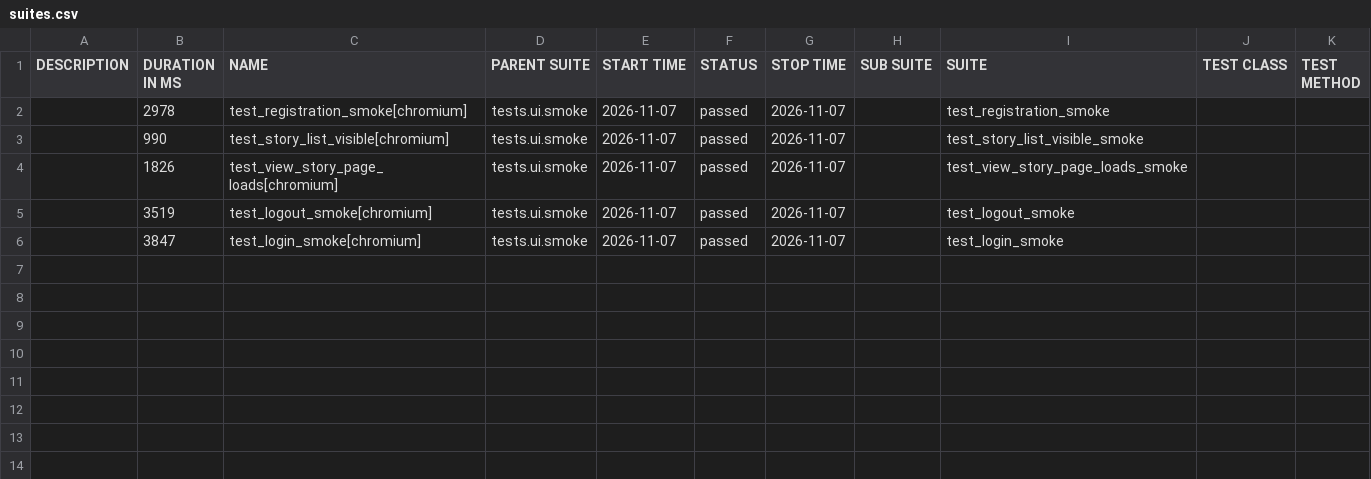
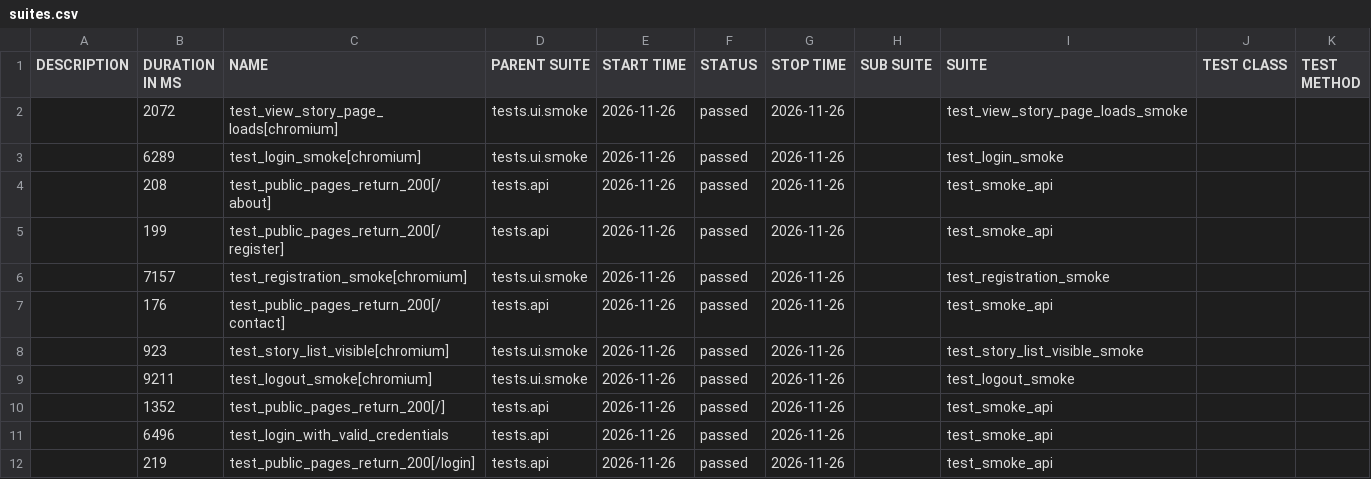
Before and after one commit to yuliyatestlab/tests-python-playwright-travelstories, a CSV file: data/suites.csv, drawn as a sheet.

```diff
--- a/data/suites.csv
+++ b/data/suites.csv
@@ -1,6 +1,12 @@
 "DESCRIPTION","DURATION IN MS","NAME","PARENT SUITE","START TIME","STATUS","STOP TIME","SUB SUITE","SUITE","TEST CLASS","TEST METHOD"
-"","2978","test_registration_smoke[chromium]","tests.ui.smoke","2026-11-07","passed","2026-11-07","","test_registration_smoke","",""
-"","990","test_story_list_visible[chromium]","tests.ui.smoke","2026-11-07","passed","2026-11-07","","test_story_list_visible_smoke","",""
-"","1826","test_view_story_page_loads[chromium]","tests.ui.smoke","2026-11-07","passed","2026-11-07","","test_view_story_page_loads_smoke","",""
-"","3519","test_logout_smoke[chromium]","tests.ui.smoke","2026-11-07","passed","2026-11-07","","test_logout_smoke","",""
-"","3847","test_login_smoke[chromium]","tests.ui.smoke","2026-11-07","passed","2026-11-07","","test_login_smoke","",""
+"","2072","test_view_story_page_loads[chromium]","tests.ui.smoke","2026-11-26","passed","2026-11-26","","test_view_story_page_loads_smoke","",""
+"","6289","test_login_smoke[chromium]","tests.ui.smoke","2026-11-26","passed","2026-11-26","","test_login_smoke","",""
+"","208","test_public_pages_return_200[/about]","tests.api","2026-11-26","passed","2026-11-26","","test_smoke_api","",""
+"","199","test_public_pages_return_200[/register]","tests.api","2026-11-26","passed","2026-11-26","","test_smoke_api","",""
+"","7157","test_registration_smoke[chromium]","tests.ui.smoke","2026-11-26","passed","2026-11-26","","test_registration_smoke","",""
+"","176","test_public_pages_return_200[/contact]","tests.api","2026-11-26","passed","2026-11-26","","test_smoke_api","",""
+"","923","test_story_list_visible[chromium]","tests.ui.smoke","2026-11-26","passed","2026-11-26","","test_story_list_visible_smoke","",""
+"","9211","test_logout_smoke[chromium]","tests.ui.smoke","2026-11-26","passed","2026-11-26","","test_logout_smoke","",""
+"","1352","test_public_pages_return_200[/]","tests.api","2026-11-26","passed","2026-11-26","","test_smoke_api","",""
+"","6496","test_login_with_valid_credentials","tests.api","2026-11-26","passed","2026-11-26","","test_smoke_api","",""
+"","219","test_public_pages_return_200[/login]","tests.api","2026-11-26","passed","2026-11-26","","test_smoke_api","",""
```
Also changed, not shown: 39 other files.
